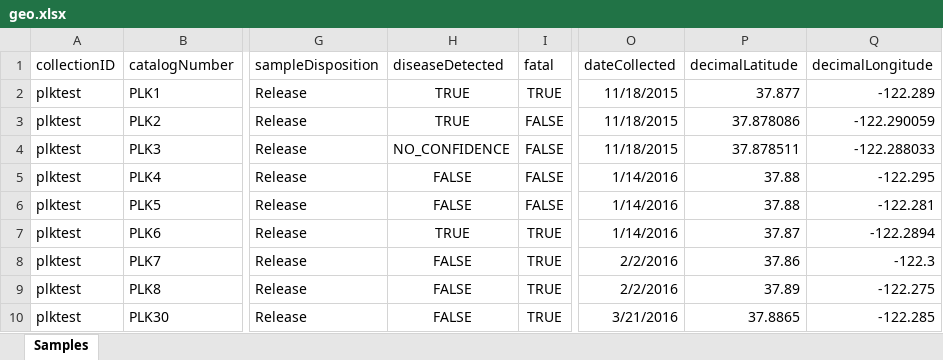
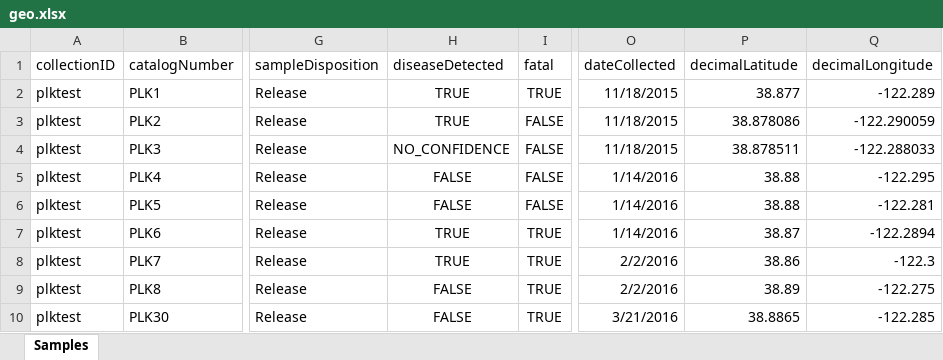
Before and after one commit to AmphibiaWeb/amphibian-disease-tracker, an Excel workbook: meta/geo.xlsx, sheet Samples, drawn as a sheet; only a part is shown, gaps mark what is left out; values as stored, in another font and other column widths than the file's, no borders; the diff names each change by its address in the sheet, - before the commit and + after, or states it on an @@ line.

Commit message:
For test uploads scoot up points

```diff
--- a/meta/geo.xlsx (sheet Samples)
+++ b/meta/geo.xlsx (sheet Samples)
-P2 (decimalLatitude): 37.877
+P2 (decimalLatitude): 38.877
-P3 (decimalLatitude): 37.878086
+P3 (decimalLatitude): 38.878086
-P4 (decimalLatitude): 37.878511
+P4 (decimalLatitude): 38.878511
-P5:P6 (decimalLatitude): 37.88
+P5:P6 (decimalLatitude): 38.88
-P7 (decimalLatitude): 37.87
+P7 (decimalLatitude): 38.87
-H8 (diseaseDetected): FALSE
+H8 (diseaseDetected): TRUE
-P8 (decimalLatitude): 37.86
+P8 (decimalLatitude): 38.86
-P9 (decimalLatitude): 37.89
+P9 (decimalLatitude): 38.89
-P10 (decimalLatitude): 37.8865
+P10 (decimalLatitude): 38.8865
```
